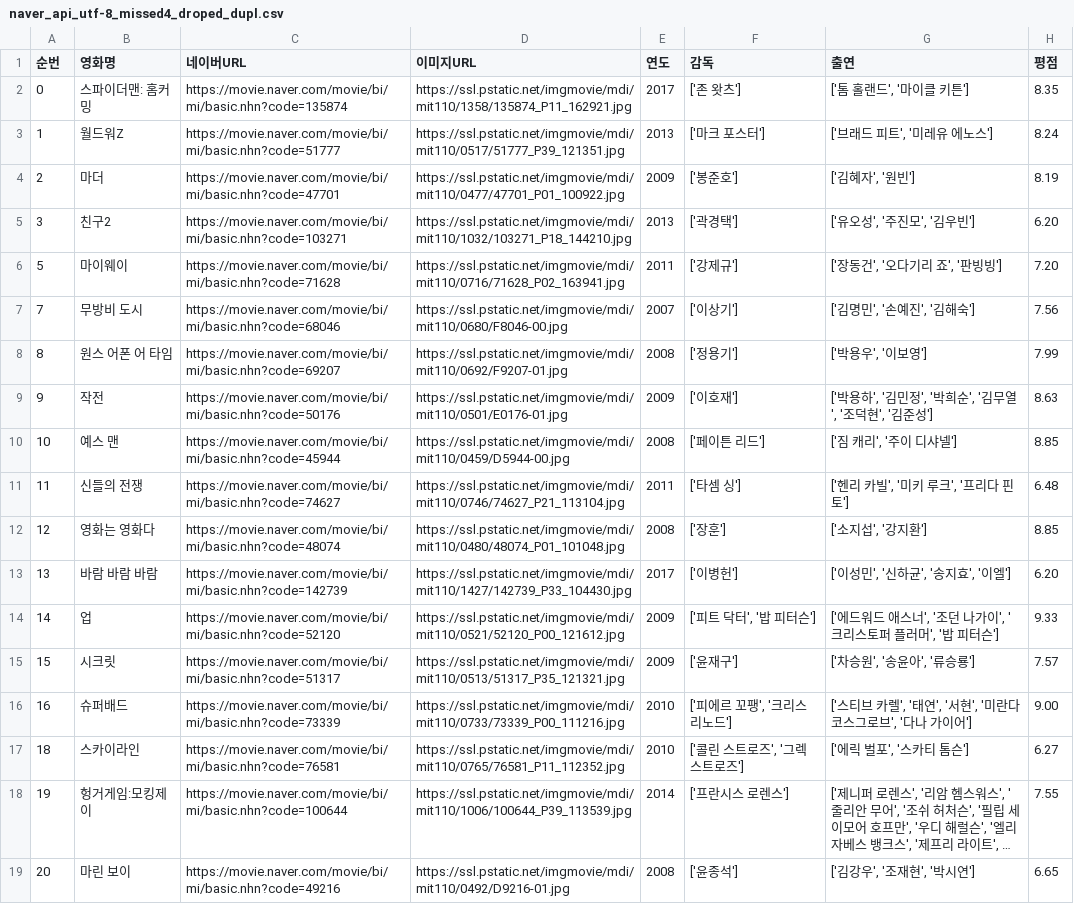
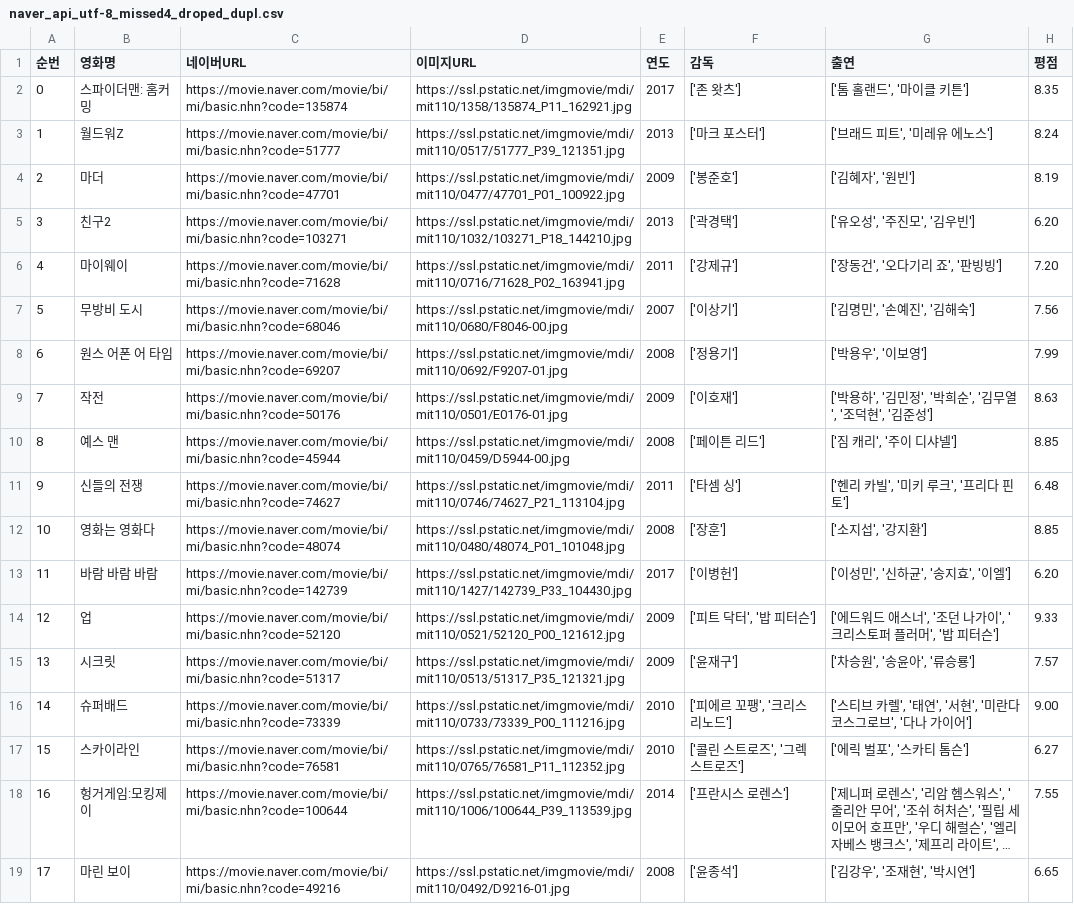
Before and after one commit to Play-Web-miniProject/MovieDL, a CSV file: eyz/naver_api_utf-8_missed4_droped_dupl.csv, drawn as a sheet; only a part is shown; long unchanged cells end in …; the diff covers the shown part only; the diff names each change by its address in the sheet, - before the commit and + after, or states it on an @@ line.

```diff
--- a/eyz/naver_api_utf-8_missed4_droped_dupl.csv
+++ b/eyz/naver_api_utf-8_missed4_droped_dupl.csv
-A6 (순번): 5
+A6 (순번): 4
-A7 (순번): 7
+A7 (순번): 5
-A8 (순번): 8
+A8 (순번): 6
-A9 (순번): 9
+A9 (순번): 7
-A10 (순번): 10
+A10 (순번): 8
-A11 (순번): 11
+A11 (순번): 9
-A12 (순번): 12
+A12 (순번): 10
-A13 (순번): 13
+A13 (순번): 11
-A14 (순번): 14
+A14 (순번): 12
-A15 (순번): 15
+A15 (순번): 13
-A16 (순번): 16
+A16 (순번): 14
-A17 (순번): 18
+A17 (순번): 15
-A18 (순번): 19
+A18 (순번): 16
-A19 (순번): 20
+A19 (순번): 17
```
Also changed, not shown: 50 edited cells elsewhere in this file, eyz/naver_api_utf-8_missed4.csv, 10 other files.
